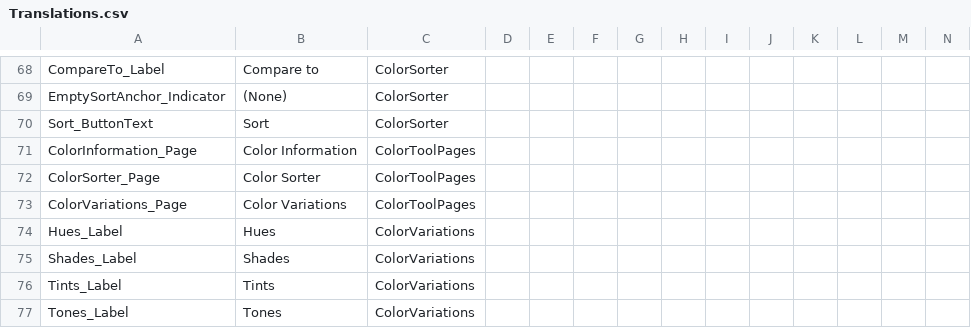
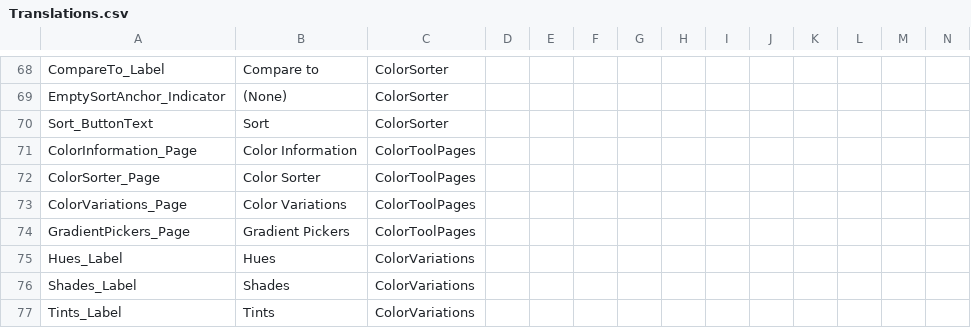
Before and after one commit to Blupo/ColorPane, a CSV file: Translations.csv, drawn as a sheet; only a part is shown, gaps mark what is left out; the shorter side is filled out with more unchanged rows; rows hold the shown columns only; the diff names each change by its address in the sheet, - before the commit and + after, or states it on an @@ line.

Commit message:
Gradient pickers
- Fix up Slider code

```diff
--- a/Translations.csv
+++ b/Translations.csv
+row 74: GradientPickers_Page | Gradient Pickers | ColorToolPages
```
Also changed, not shown: 6 other files.
